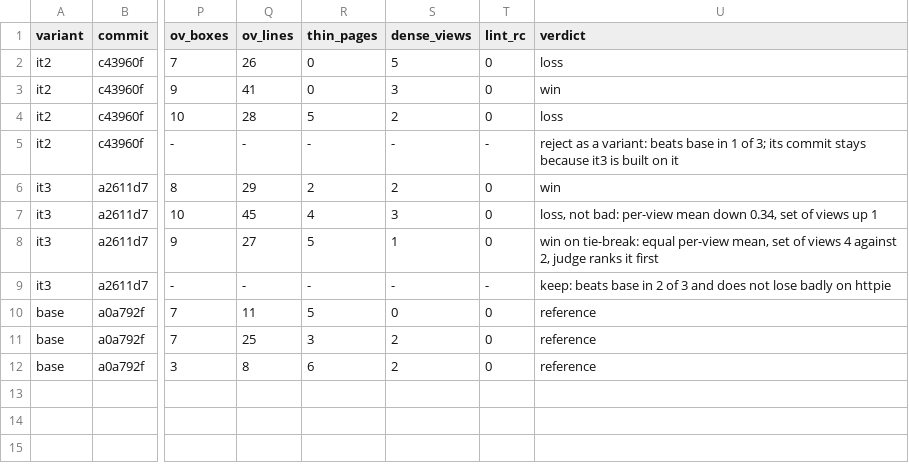
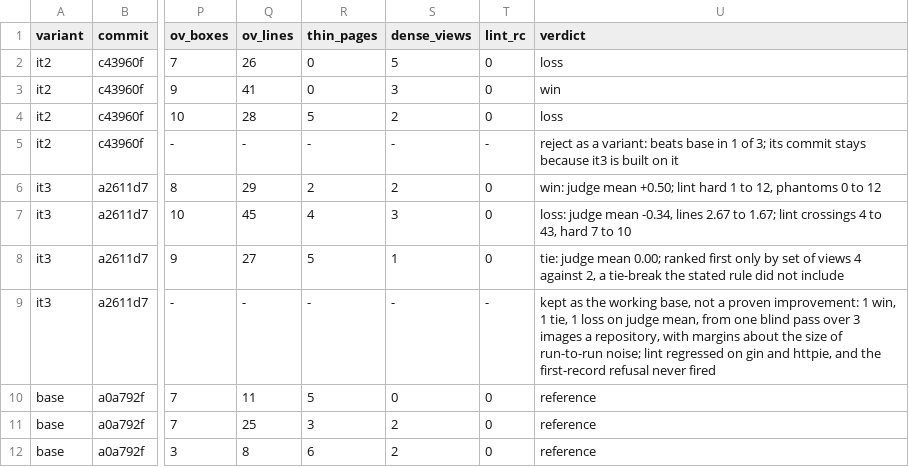
Before and after one commit to whyjp/ABBD, a TSV file: eval/skill-polish/decisions.tsv, drawn as a sheet; only a part is shown, gaps mark what is left out; the diff names each change by its address in the sheet, - before the commit and + after, or states it on an @@ line.

```diff
--- a/eval/skill-polish/decisions.tsv
+++ b/eval/skill-polish/decisions.tsv
-U6 (verdict): win
+U6 (verdict): win: judge mean +0.50; lint hard 1 to 12, phantoms 0 to 12
-U7 (verdict): loss, not bad: per-view mean down 0.34, set of views up 1
+U7 (verdict): loss: judge mean -0.34, lines 2.67 to 1.67; lint crossings 4 to 43, hard 7 to 10
-U8 (verdict): win on tie-break: equal per-view mean, set of views 4 against 2, judge ranks it first
+U8 (verdict): tie: judge mean 0.00; ranked first only by set of views 4 against 2, a tie-break the stated rule did not include
-U9 (verdict): keep: beats base in 2 of 3 and does not lose badly on httpie
+U9 (verdict): kept as the working base, not a proven improvement: 1 win, 1 tie, 1 loss on judge mean, from one blind pass over 3 images a repository, with margins about the size of run-to-run noise; lint regressed on gin and httpie, and the first-record refusal never fired
```
Also changed, not shown: 1 other file.
